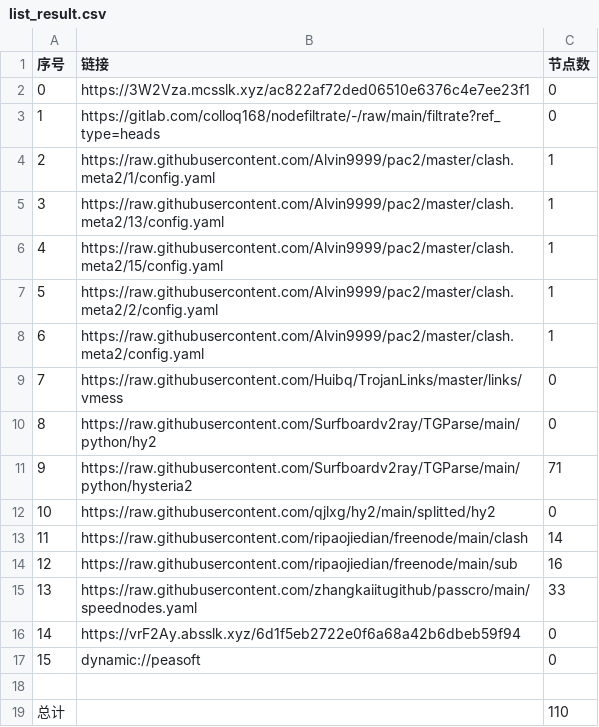
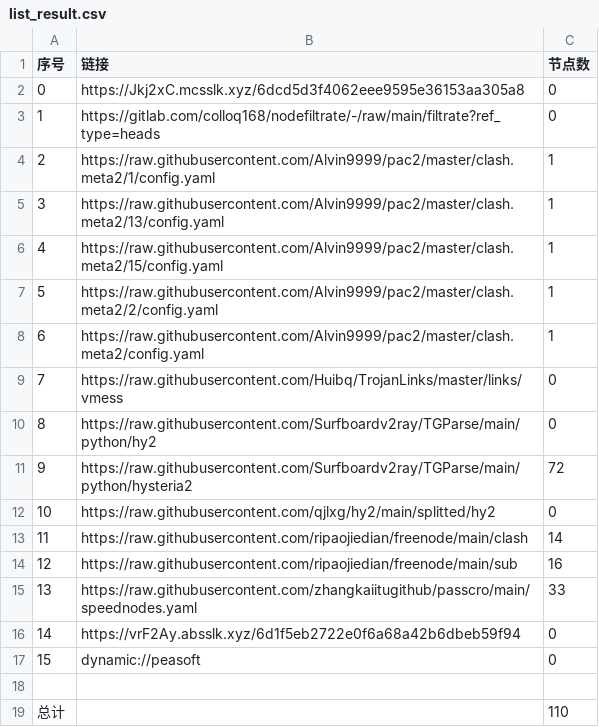
Before and after one commit to leo-qin815/AutoMergePublicNodes, a CSV file: list_result.csv, drawn as a sheet.

```diff
--- a/list_result.csv
+++ b/list_result.csv
@@ -1,3 +1,3 @@
 序号,链接,节点数
-0,https://3W2Vza.mcsslk.xyz/ac822af72ded06510e6376c4e7ee23f1,0
+0,https://Jkj2xC.mcsslk.xyz/6dcd5d3f4062eee9595e36153aa305a8,0
 1,https://gitlab.com/colloq168/nodefiltrate/-/raw/main/filtrate?ref_type=heads,0
@@ -10,3 +10,3 @@
 8,https://raw.githubusercontent.com/Surfboardv2ray/TGParse/main/python/hy2,0
-9,https://raw.githubusercontent.com/Surfboardv2ray/TGParse/main/python/hysteria2,71
+9,https://raw.githubusercontent.com/Surfboardv2ray/TGParse/main/python/hysteria2,72
 10,https://raw.githubusercontent.com/qjlxg/hy2/main/splitted/hy2,0
```
Also changed, not shown: 6 other files.
